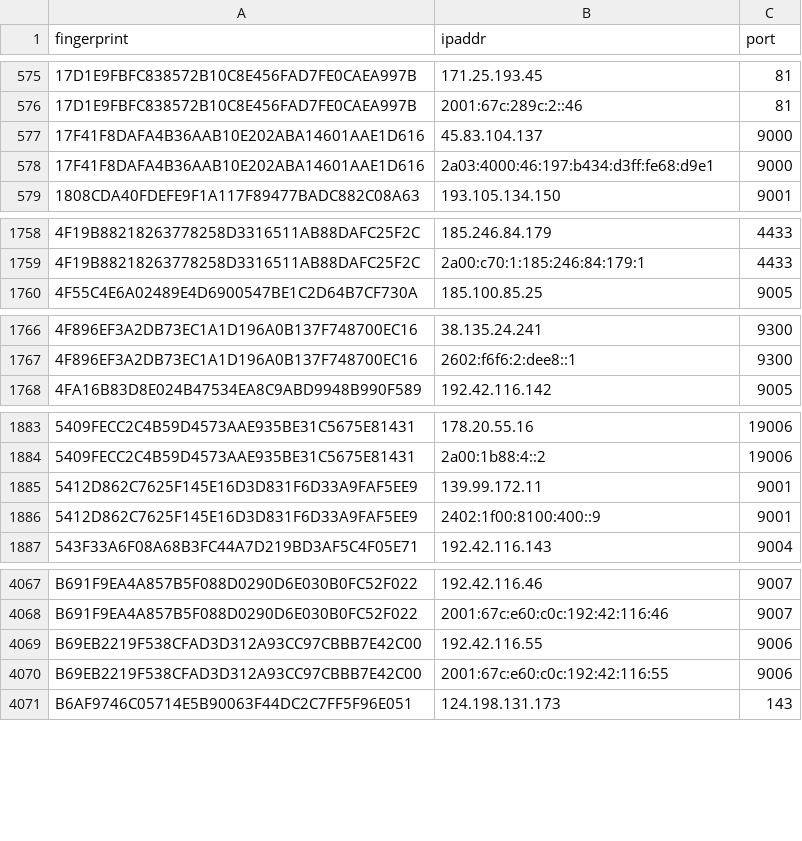
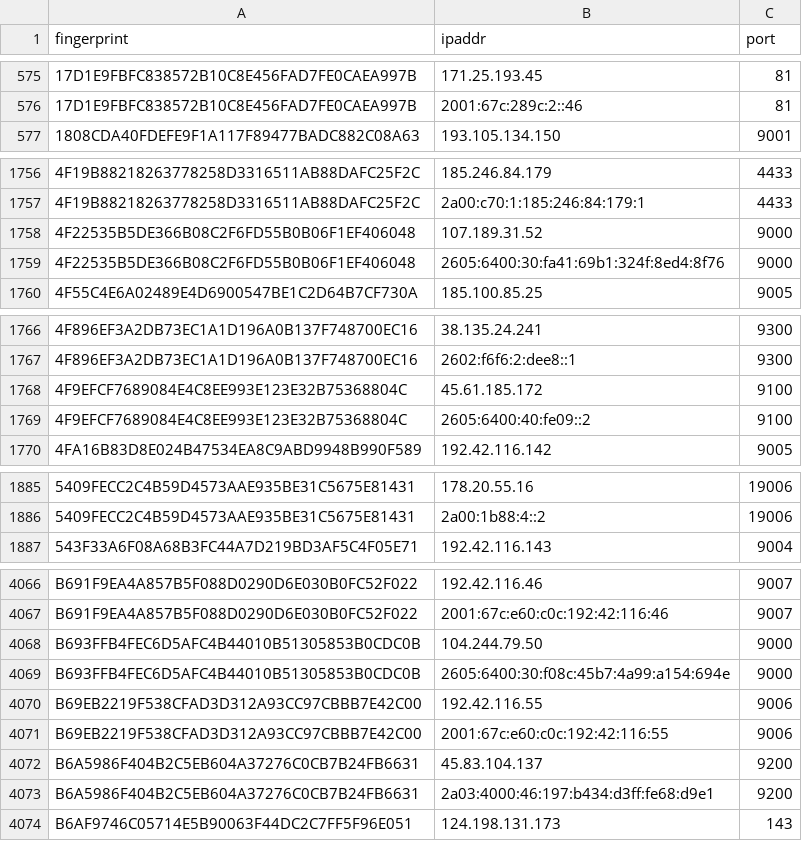
Before and after one commit to sec-js/tor-nodes, a CSV file: latest.exits.csv, drawn as a sheet; only a part is shown, gaps mark what is left out; removed rows and columns are numbered as before the commit, all else as after; the diff covers the shown part only; the diff names each change by its address in the sheet, - before the commit and + after, or states it on an @@ line.

```diff
--- a/latest.exits.csv
+++ b/latest.exits.csv
-row 577: 17F41F8DAFA4B36AAB10E202ABA14601AAE1D616 | 45.83.104.137 | 9000
-row 578: 17F41F8DAFA4B36AAB10E202ABA14601AAE1D616 | 2a03:4000:46:197:b434:d3ff:fe68:d9e1 | 9000
+row 1758: 4F22535B5DE366B08C2F6FD55B0B06F1EF406048 | 107.189.31.52 | 9000
+row 1759: 4F22535B5DE366B08C2F6FD55B0B06F1EF406048 | 2605:6400:30:fa41:69b1:324f:8ed4:8f76 | 9000
+row 1768: 4F9EFCF7689084E4C8EE993E123E32B75368804C | 45.61.185.172 | 9100
+row 1769: 4F9EFCF7689084E4C8EE993E123E32B75368804C | 2605:6400:40:fe09::2 | 9100
-row 1885: 5412D862C7625F145E16D3D831F6D33A9FAF5EE9 | 139.99.172.11 | 9001
-row 1886: 5412D862C7625F145E16D3D831F6D33A9FAF5EE9 | 2402:1f00:8100:400::9 | 9001
+row 4068: B693FFB4FEC6D5AFC4B44010B51305853B0CDC0B | 104.244.79.50 | 9000
+row 4069: B693FFB4FEC6D5AFC4B44010B51305853B0CDC0B | 2605:6400:30:f08c:45b7:4a99:a154:694e | 9000
+row 4072: B6A5986F404B2C5EB604A37276C0CB7B24FB6631 | 45.83.104.137 | 9200
+row 4073: B6A5986F404B2C5EB604A37276C0CB7B24FB6631 | 2a03:4000:46:197:b434:d3ff:fe68:d9e1 | 9200
```
Also changed, not shown: 10 added rows and 9 removed rows elsewhere in this file, latest.all.csv, latest.guards.csv.
